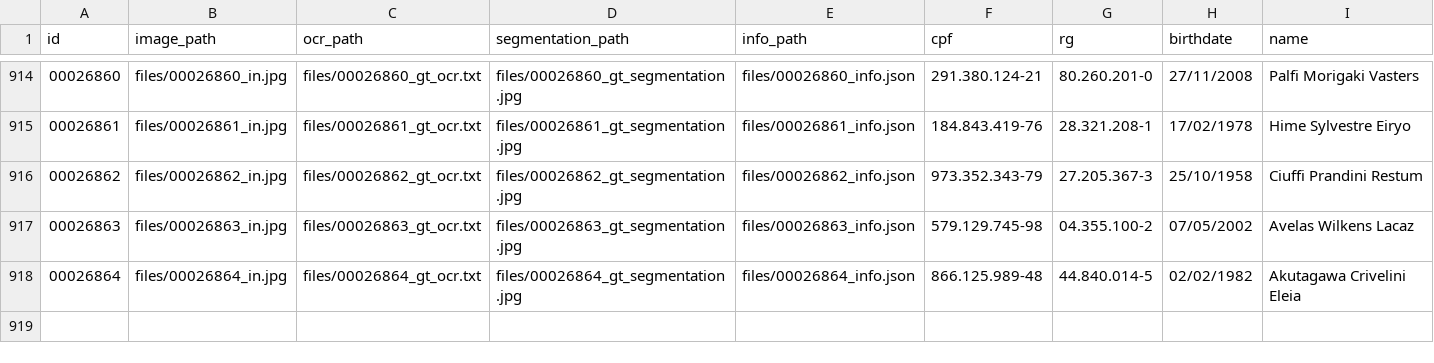
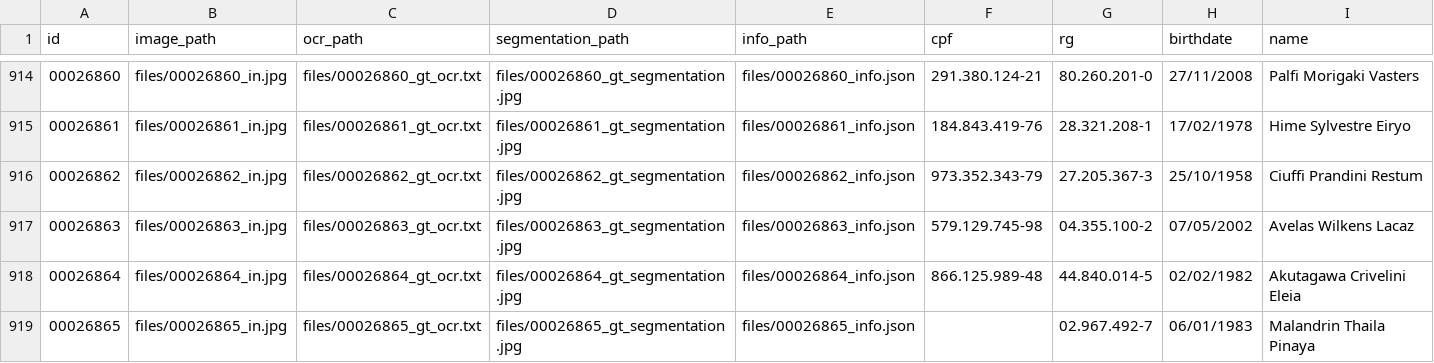
Before and after one commit to GregorioFornetti/extrator-info-rg, a CSV file: RG-Dataset/dataset.csv, drawn as a sheet; only a part is shown, gaps mark what is left out; the diff names each change by its address in the sheet, - before the commit and + after, or states it on an @@ line.

```diff
--- a/RG-Dataset/dataset.csv
+++ b/RG-Dataset/dataset.csv
+row 919: 00026865 | files/00026865_in.jpg | files/00026865_gt_ocr.txt | files/00026865_gt_segmentation.jpg | files/00026865_info.json |  | 02.967.492-7 | 06/01/1983 | Malandrin Thaila Pinaya
```
Also changed, not shown: 7 other files.
